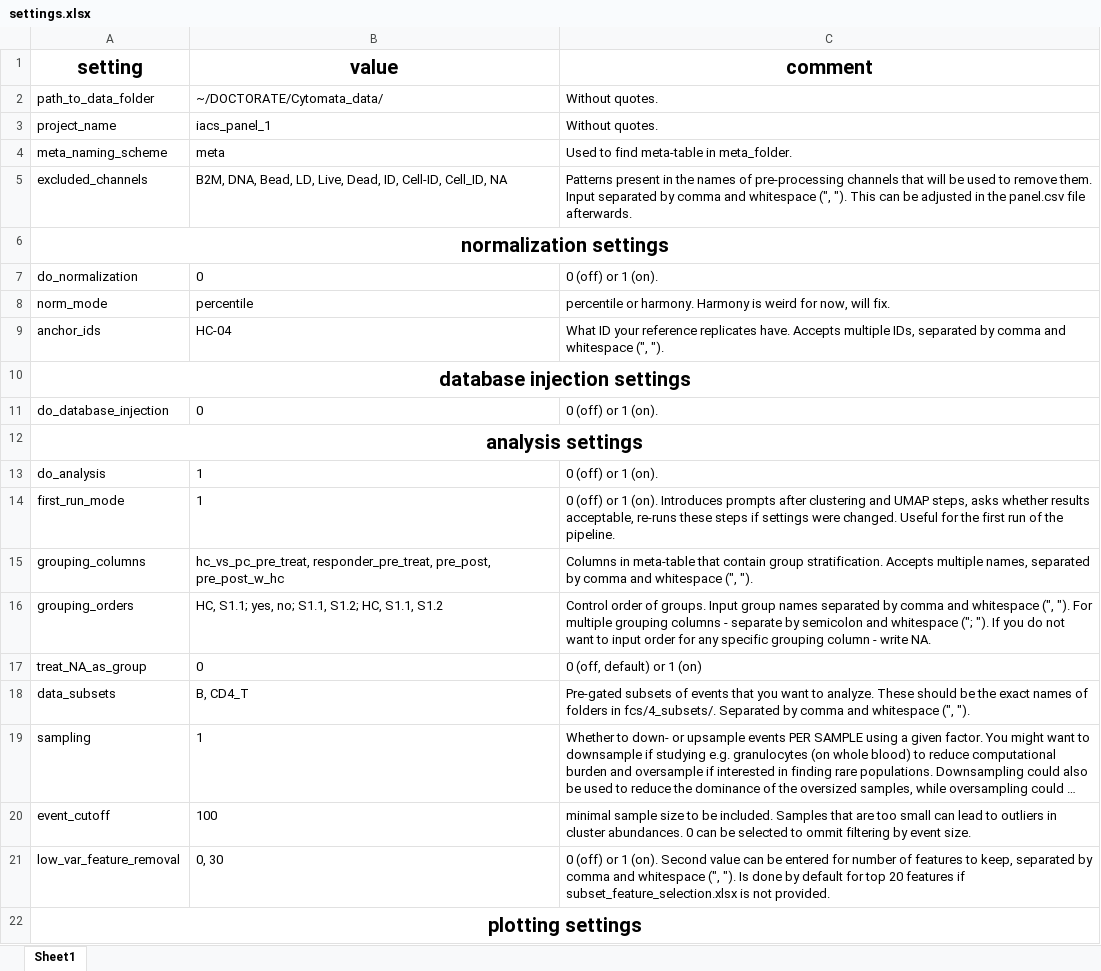
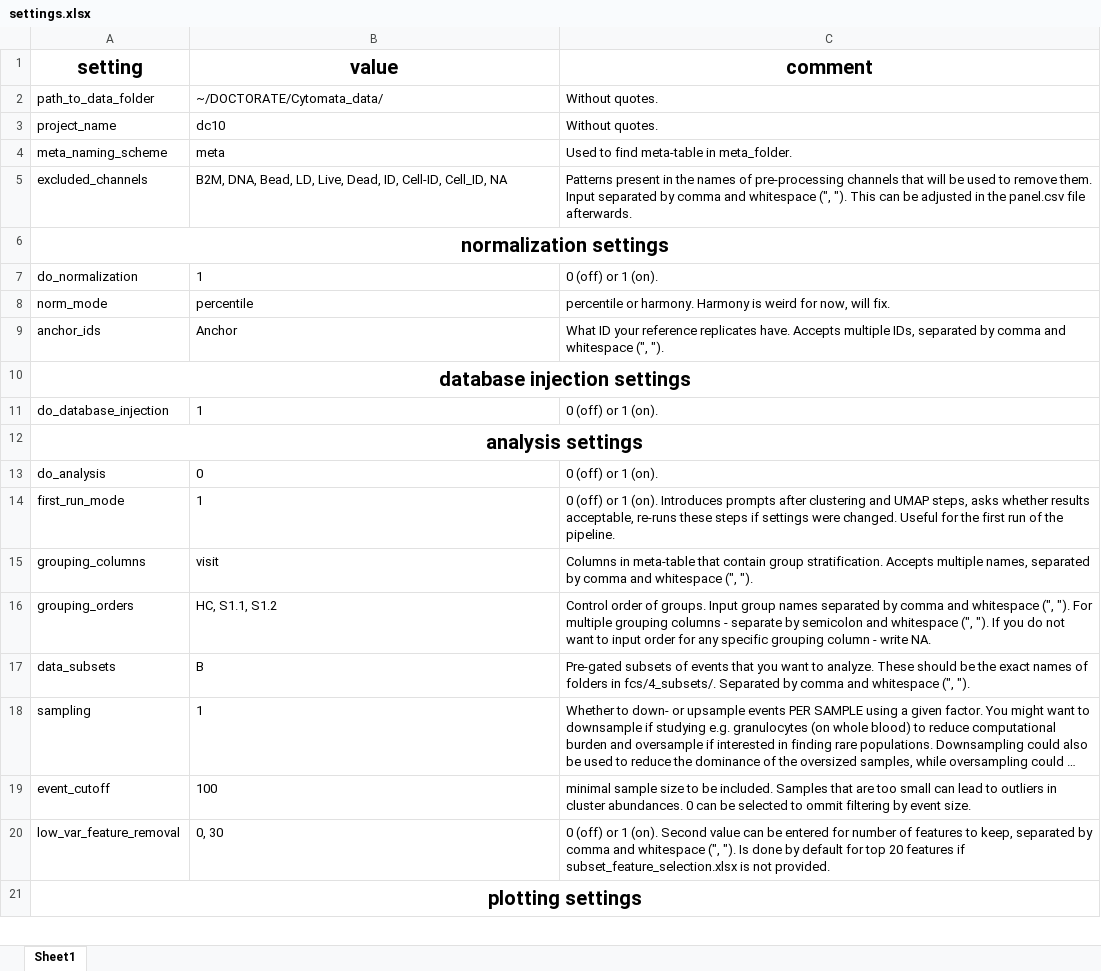
Before and after one commit to woodenrobo/Cytomata, an Excel workbook: settings.xlsx, sheet Sheet1, drawn as a sheet; only a part is shown; long unchanged cells end in …; values as stored, in another font and other column widths than the file's, no borders; removed rows and columns are numbered as before the commit, all else as after; the diff names each change by its address in the sheet, - before the commit and + after, or states it on an @@ line.

Commit message:
refactor: update batch normalization logic to use meta table for filtering

```diff
--- a/settings.xlsx (sheet Sheet1)
+++ b/settings.xlsx (sheet Sheet1)
-B3 (value): iacs_panel_1
+B3 (value): dc10
-B7 (value): 0
+B7 (value): 1
-B9 (value): HC-04
+B9 (value): Anchor
-B11 (value): 0
+B11 (value): 1
-B13 (value): 1
+B13 (value): 0
-B15 (value): hc_vs_pc_pre_treat, responder_pre_treat, pre_post, pre_post_w_hc
+B15 (value): visit
-B16 (value): HC, S1.1; yes, no; S1.1, S1.2; HC, S1.1, S1.2
+B16 (value): HC, S1.1, S1.2
-C16 (comment): …and whitespace ("; "). If…
+C16 (comment): …and whitespace (", "). If…
-row 17: treat_NA_as_group | 0 | 0 (off, default) or 1 (on)
-B17 (value): B, CD4_T
+B17 (value): B
```
Also changed, not shown: 1 other file.
